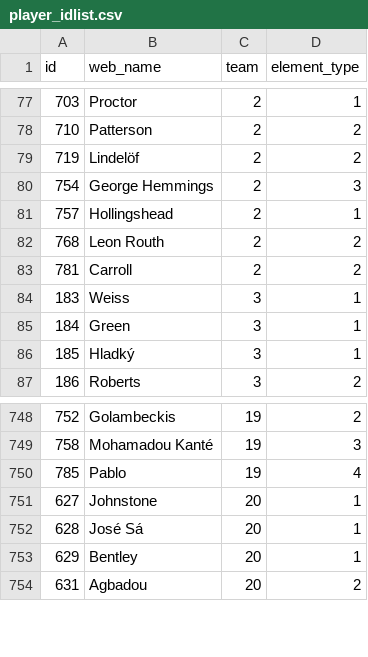
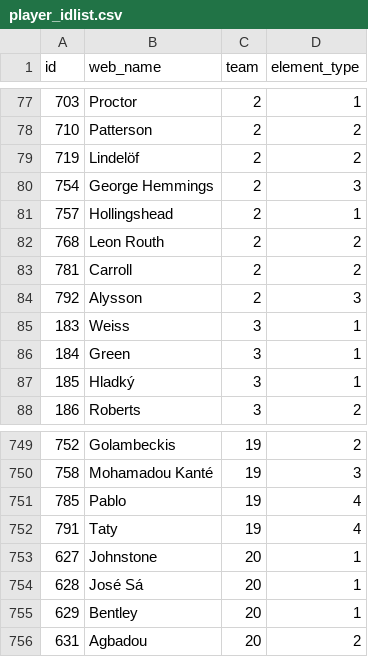
Before and after one commit to Schwetche/fpl_project, a CSV file: data/player_idlist.csv, drawn as a sheet; only a part is shown, gaps mark what is left out; the diff names each change by its address in the sheet, - before the commit and + after, or states it on an @@ line.

```diff
--- a/data/player_idlist.csv
+++ b/data/player_idlist.csv
+row 84: 792 | Alysson | 2 | 3
+row 752: 791 | Taty | 19 | 4
```
Also changed, not shown: data/cleaned_players.csv, data/deadlines.csv, 18 other files.
